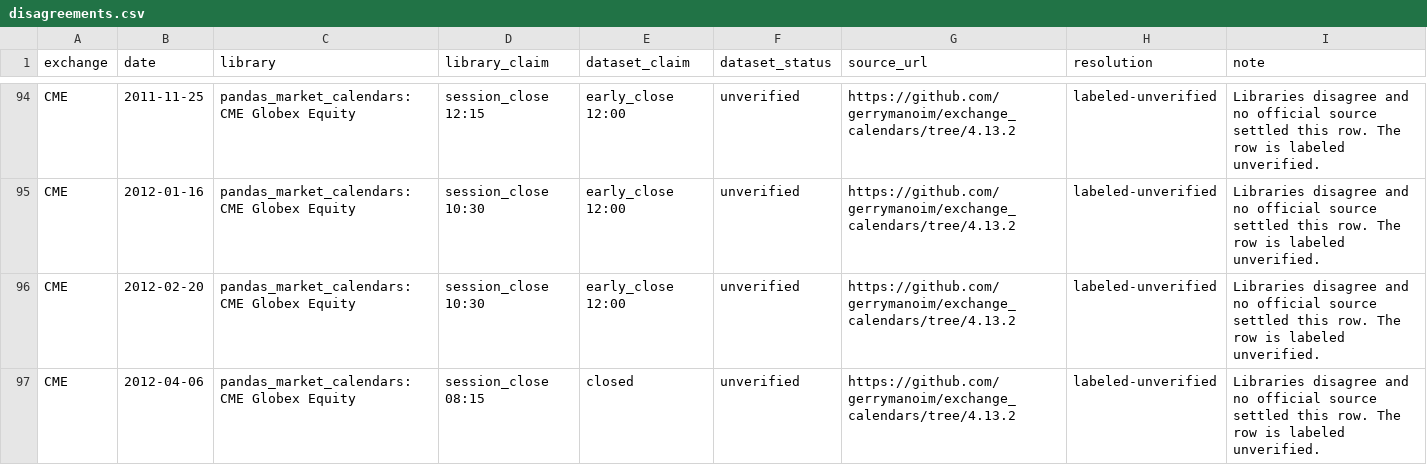
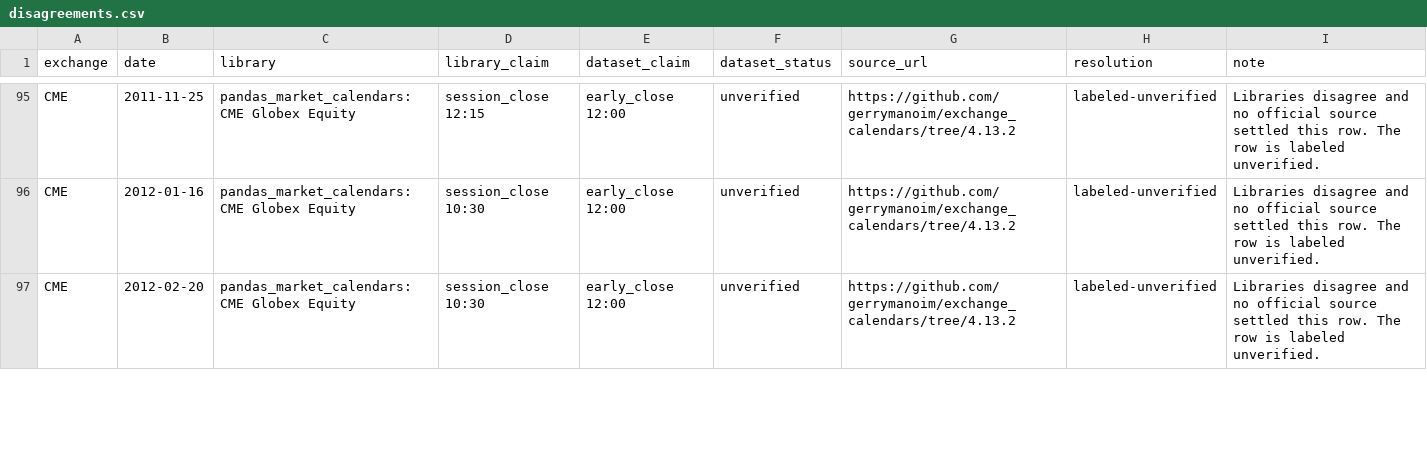
Before and after one commit to phd15wz/Apollo, a CSV file: data/exchange_calendar/disagreements.csv, drawn as a sheet; only a part is shown, gaps mark what is left out; removed rows and columns are numbered as before the commit, all else as after; the diff covers the shown part only; the diff names each change by its address in the sheet, - before the commit and + after, or states it on an @@ line.

```diff
--- a/data/exchange_calendar/disagreements.csv
+++ b/data/exchange_calendar/disagreements.csv
-row 97: CME | 2012-04-06 | pandas_market_calendars:CME Globex Equity | session_close 08:15 | closed | unverified | https://github.com/gerrymanoim/exchange_calendars/tree/4.13.2 | labeled-unverified | Libraries disagree and no official source settled this row. The row is labeled unverified.
```
Also changed, not shown: 3 added rows, 5 removed rows and 103 edited cells elsewhere in this file, 15 other files.
